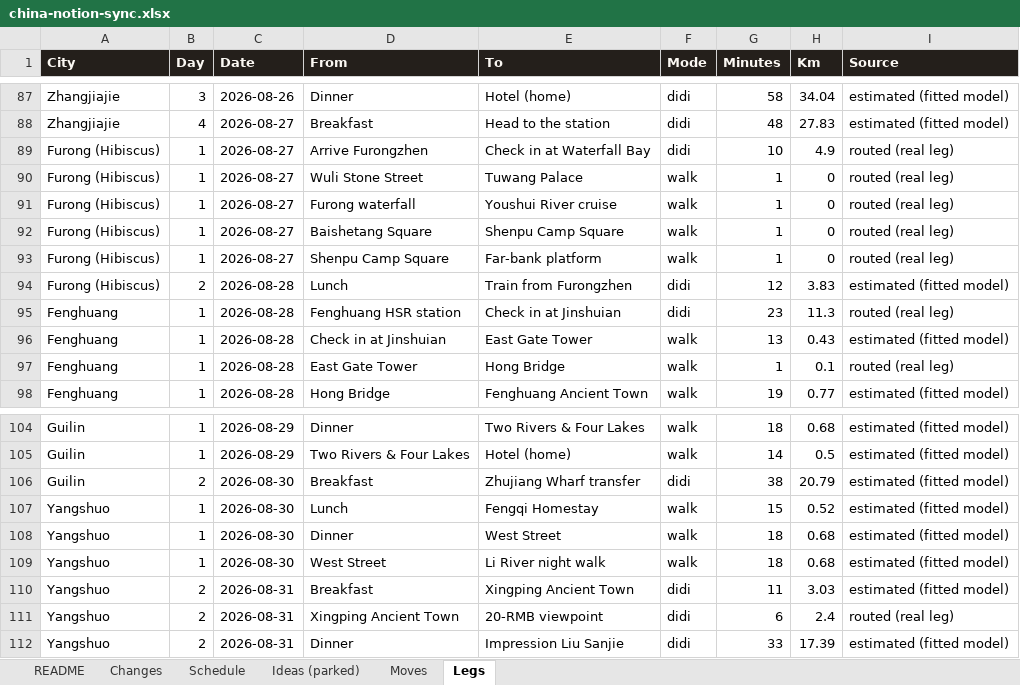
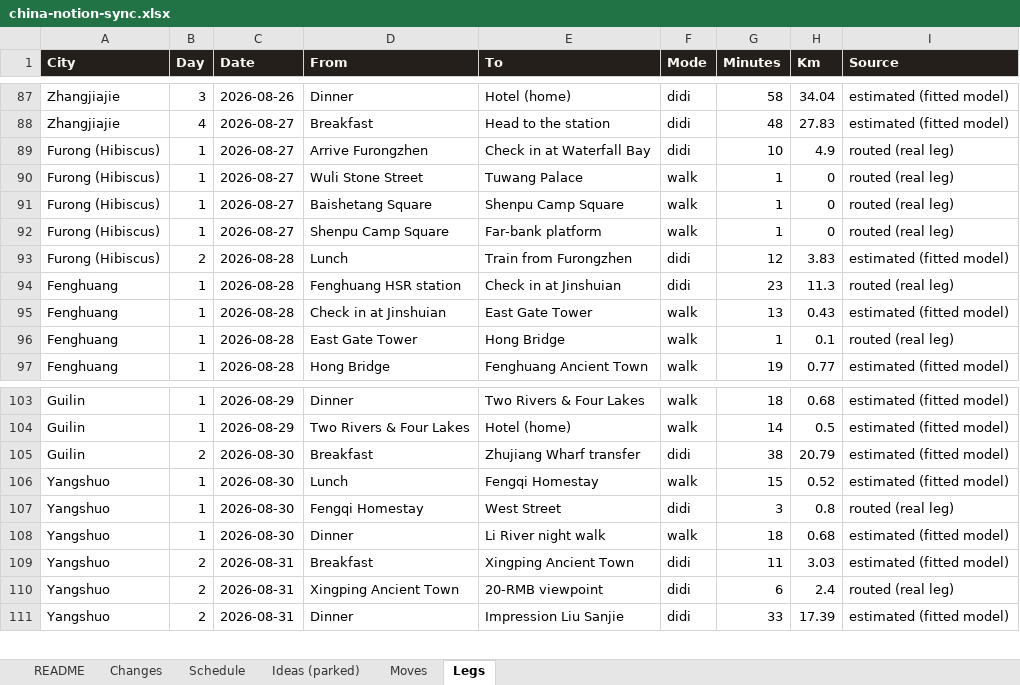
Before and after one commit to Lexiz/china-itinerary-analysis, an Excel workbook: china-notion-sync.xlsx, sheet Legs, drawn as a sheet; only a part is shown, gaps mark what is left out; values as stored, in another font and other column widths than the file's, no borders; removed rows and columns are numbered as before the commit, all else as after; the diff names each change by its address in the sheet, - before the commit and + after, or states it on an @@ line.

```diff
--- a/china-notion-sync.xlsx (sheet Legs)
+++ b/china-notion-sync.xlsx (sheet Legs)
-row 91: Furong (Hibiscus) | 1 | 2026-08-27 | Furong waterfall | Youshui River cruise | walk | 1 | 0 | routed (real leg)
-D107 (From): Dinner
+D107 (From): Fengqi Homestay
-F107 (Mode): walk
+F107 (Mode): didi
-G107 (Minutes): 18
+G107 (Minutes): 3
-H107 (Km): 0.68
+H107 (Km): 0.8
-I107 (Source): estimated (fitted model)
+I107 (Source): routed (real leg)
-D108 (From): West Street
+D108 (From): Dinner
```
Also changed, not shown: sheet Changes, sheet Schedule, 4 other files.
